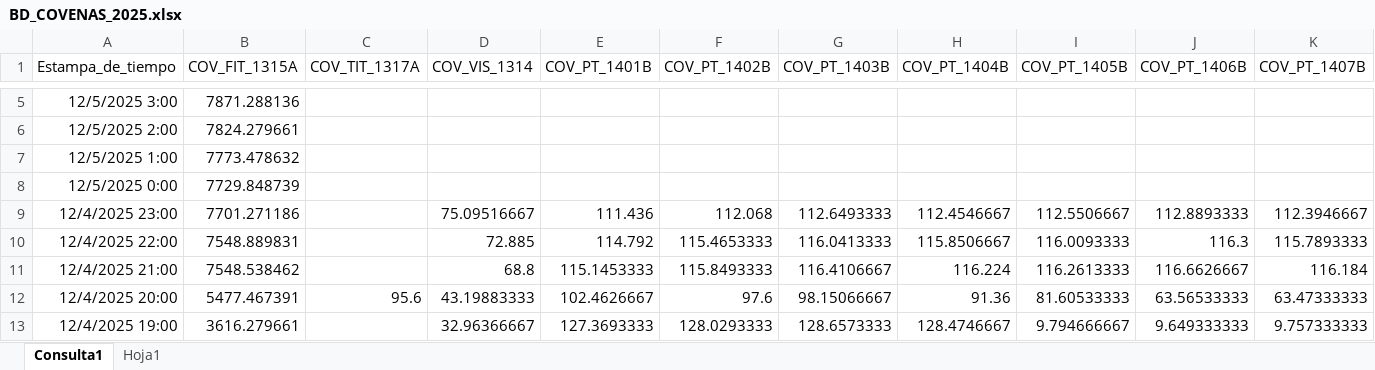
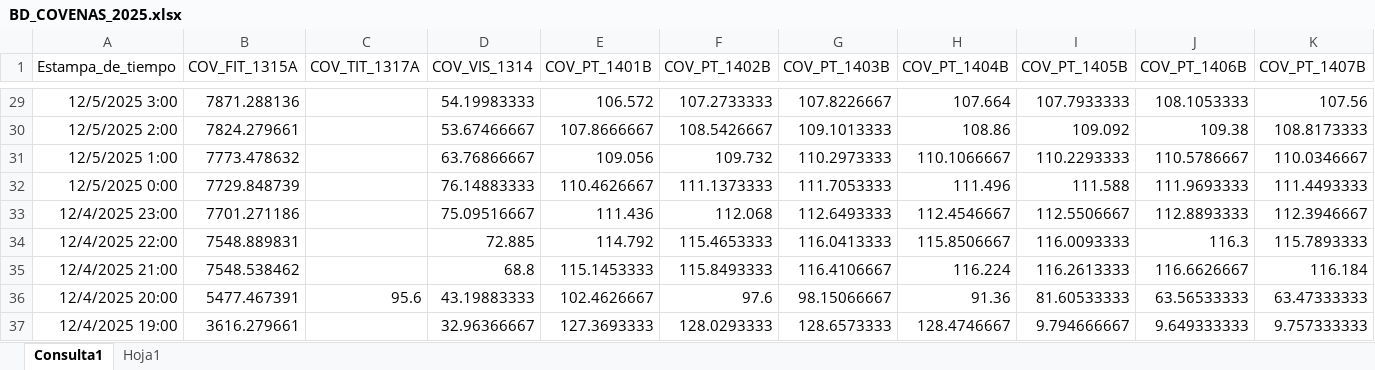
Before and after one commit to luiscarlos0218/app_calculadora_cove-as, an Excel workbook: BD_COVENAS_2025.xlsx, sheet Consulta1, drawn as a sheet; only a part is shown, gaps mark what is left out; values as stored, in another font and other column widths than the file's, no borders; table styles not drawn; addresses are those after the commit; the diff covers the shown part only; the diff names each change by its address in the sheet, - before the commit and + after, or states it on an @@ line.

Commit message:
Actualización forzada del archivo BD_COVENAS_2025.xlsx

```diff
--- a/BD_COVENAS_2025.xlsx (sheet Consulta1)
+++ b/BD_COVENAS_2025.xlsx (sheet Consulta1)
-D29 (COV_VIS_1314): (empty)
+D29 (COV_VIS_1314): 54.19983333
-E29 (COV_PT_1401B): (empty)
+E29 (COV_PT_1401B): 106.572
-F29 (COV_PT_1402B): (empty)
+F29 (COV_PT_1402B): 107.2733333
-G29 (COV_PT_1403B): (empty)
+G29 (COV_PT_1403B): 107.8226667
-H29 (COV_PT_1404B): (empty)
+H29 (COV_PT_1404B): 107.664
-I29 (COV_PT_1405B): (empty)
+I29 (COV_PT_1405B): 107.7933333
-J29 (COV_PT_1406B): (empty)
+J29 (COV_PT_1406B): 108.1053333
-K29 (COV_PT_1407B): (empty)
+K29 (COV_PT_1407B): 107.56
-D30 (COV_VIS_1314): (empty)
+D30 (COV_VIS_1314): 53.67466667
-E30 (COV_PT_1401B): (empty)
+E30 (COV_PT_1401B): 107.8666667
-F30 (COV_PT_1402B): (empty)
+F30 (COV_PT_1402B): 108.5426667
-G30 (COV_PT_1403B): (empty)
+G30 (COV_PT_1403B): 109.1013333
-H30 (COV_PT_1404B): (empty)
+H30 (COV_PT_1404B): 108.86
-I30 (COV_PT_1405B): (empty)
+I30 (COV_PT_1405B): 109.092
-J30 (COV_PT_1406B): (empty)
+J30 (COV_PT_1406B): 109.38
-K30 (COV_PT_1407B): (empty)
+K30 (COV_PT_1407B): 108.8173333
-D31 (COV_VIS_1314): (empty)
+D31 (COV_VIS_1314): 63.76866667
-E31 (COV_PT_1401B): (empty)
+E31 (COV_PT_1401B): 109.056
-F31 (COV_PT_1402B): (empty)
+F31 (COV_PT_1402B): 109.732
-G31 (COV_PT_1403B): (empty)
+G31 (COV_PT_1403B): 110.2973333
-H31 (COV_PT_1404B): (empty)
+H31 (COV_PT_1404B): 110.1066667
-I31 (COV_PT_1405B): (empty)
+I31 (COV_PT_1405B): 110.2293333
-J31 (COV_PT_1406B): (empty)
+J31 (COV_PT_1406B): 110.5786667
-K31 (COV_PT_1407B): (empty)
+K31 (COV_PT_1407B): 110.0346667
-D32 (COV_VIS_1314): (empty)
+D32 (COV_VIS_1314): 76.14883333
-E32 (COV_PT_1401B): (empty)
+E32 (COV_PT_1401B): 110.4626667
-F32 (COV_PT_1402B): (empty)
+F32 (COV_PT_1402B): 111.1373333
-G32 (COV_PT_1403B): (empty)
+G32 (COV_PT_1403B): 111.7053333
-H32 (COV_PT_1404B): (empty)
+H32 (COV_PT_1404B): 111.496
-I32 (COV_PT_1405B): (empty)
+I32 (COV_PT_1405B): 111.588
-J32 (COV_PT_1406B): (empty)
+J32 (COV_PT_1406B): 111.9693333
-K32 (COV_PT_1407B): (empty)
+K32 (COV_PT_1407B): 111.4493333
```
Also changed, not shown: 24 added rows, 24 removed rows and 25 edited cells elsewhere in this sheet.
